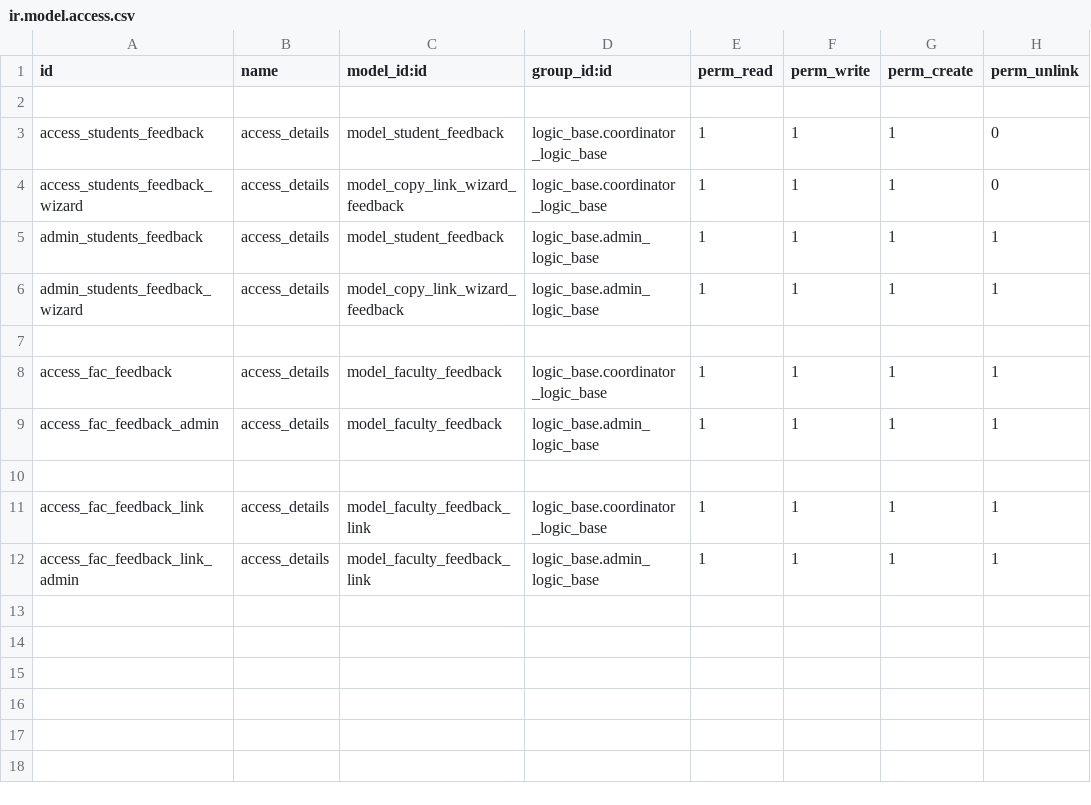
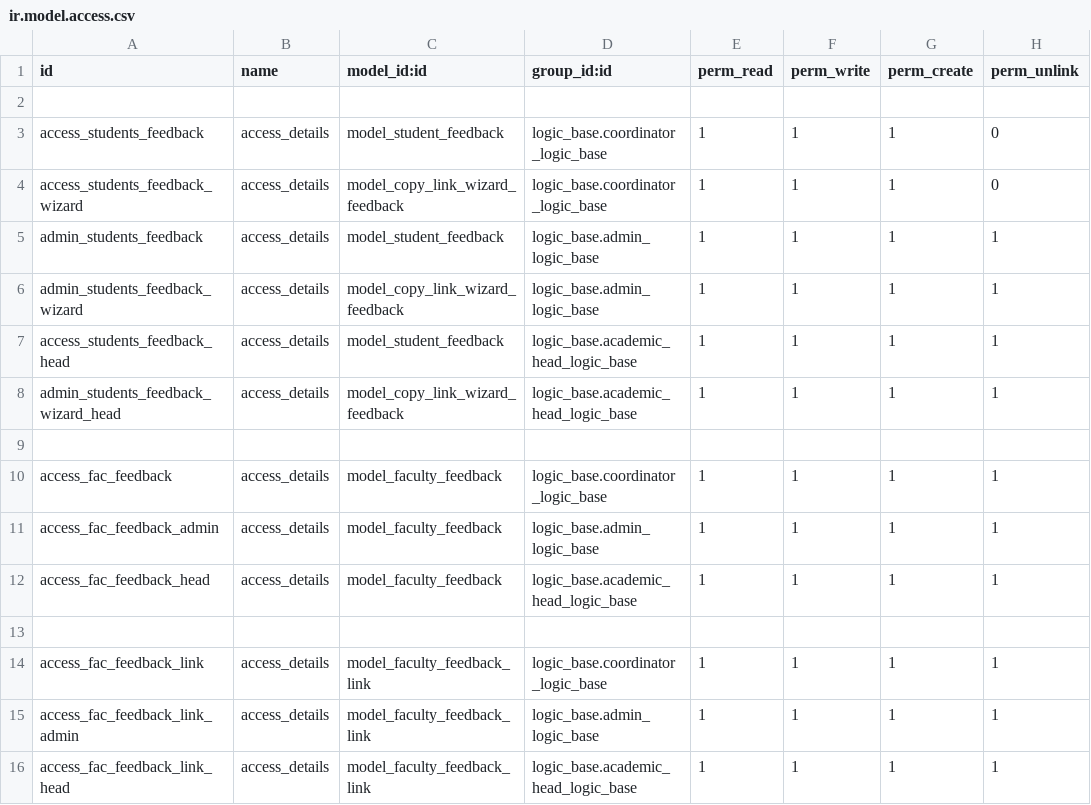
Before and after one commit to muhammedmurshid/student_feedback, a CSV file: security/ir.model.access.csv, drawn as a sheet; the diff names each change by its address in the sheet, - before the commit and + after, or states it on an @@ line.

Commit message:
added access for academic head

```diff
--- a/security/ir.model.access.csv
+++ b/security/ir.model.access.csv
+row 7: access_students_feedback_head | access_details | model_student_feedback | logic_base.academic_head_logic_base | 1 | 1 | 1 | 1
+row 8: admin_students_feedback_wizard_head | access_details | model_copy_link_wizard_feedback | logic_base.academic_head_logic_base | 1 | 1 | 1 | 1
+row 12: access_fac_feedback_head | access_details | model_faculty_feedback | logic_base.academic_head_logic_base | 1 | 1 | 1 | 1
+row 16: access_fac_feedback_link_head | access_details | model_faculty_feedback_link | logic_base.academic_head_logic_base | 1 | 1 | 1 | 1
```
Also changed, not shown: 1 other file.
